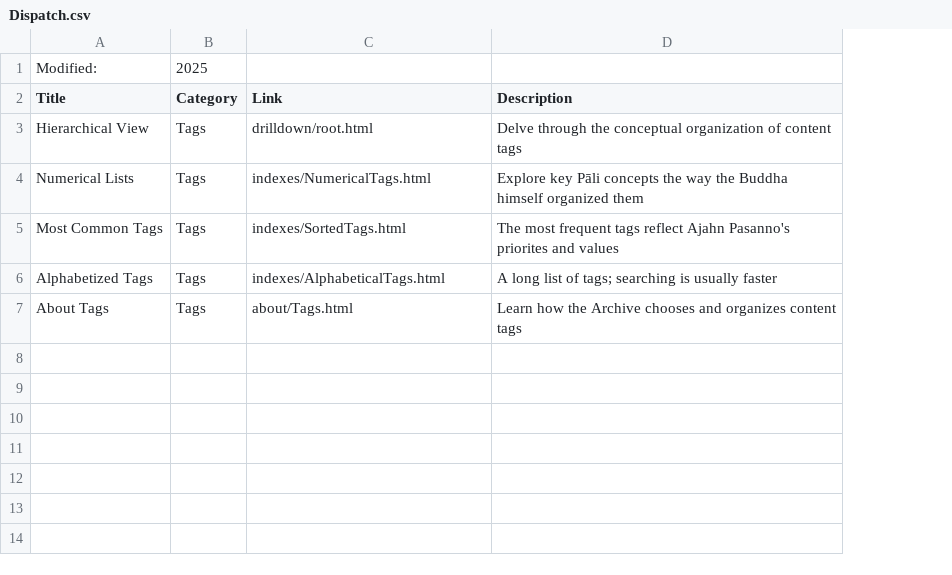
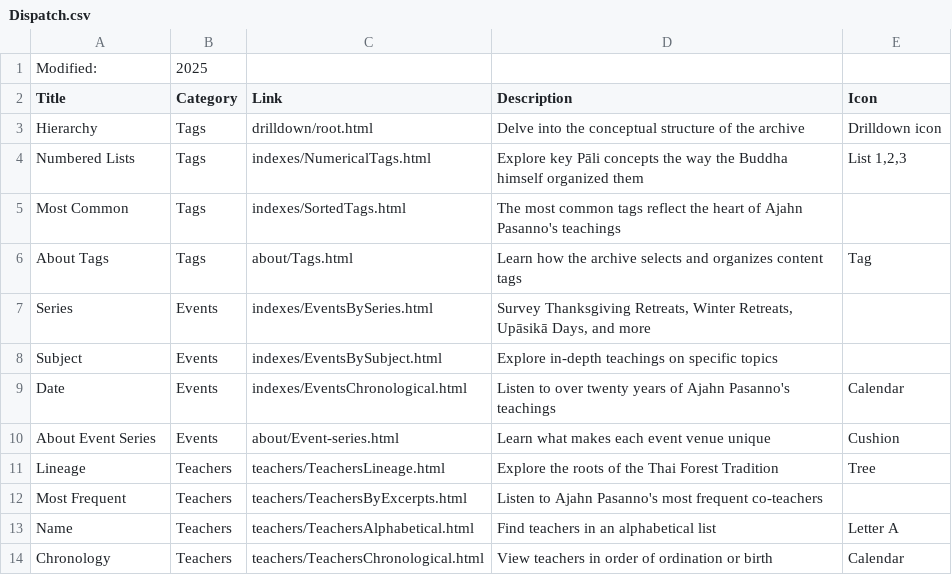
Before and after one commit to Kaccana-Bhikkhu/qs-archive, a CSV file: csv/Dispatch.csv, drawn as a sheet; removed rows and columns are numbered as before the commit, all else as after; the diff names each change by its address in the sheet, - before the commit and + after, or states it on an @@ line.

Commit message:
Dispatch pages finished

```diff
--- a/csv/Dispatch.csv
+++ b/csv/Dispatch.csv
+column E (Icon), rows 3-6: Drilldown icon | List 1,2,3 |  | Tag
-A3 (Title): Hierarchical View
+A3 (Title): Hierarchy
-D3 (Description): Delve through the conceptual organization of content tags
+D3 (Description): Delve into the conceptual structure of the archive
-A4 (Title): Numerical Lists
+A4 (Title): Numbered Lists
-A5 (Title): Most Common Tags
+A5 (Title): Most Common
-D5 (Description): The most frequent tags reflect Ajahn Pasanno's priorites and values
+D5 (Description): The most common tags reflect the heart of Ajahn Pasanno's teachings
-row 6: Alphabetized Tags | Tags | indexes/AlphabeticalTags.html | A long list of tags; searching is usually faster
-D6 (Description): …how the Archive chooses and organizes…
+D6 (Description): …how the archive selects and organizes…
+row 7: Series | Events | indexes/EventsBySeries.html | Survey Thanksgiving Retreats, Winter Retreats, Upāsikā Days, and more
+row 8: Subject | Events | indexes/EventsBySubject.html | Explore in-depth teachings on specific topics
+row 9: Date | Events | indexes/EventsChronological.html | Listen to over twenty years of Ajahn Pasanno's teachings | Calendar
+row 10: About Event Series | Events | about/Event-series.html | Learn what makes each event venue unique | Cushion
+row 11: Lineage | Teachers | teachers/TeachersLineage.html | Explore the roots of the Thai Forest Tradition | Tree
+row 12: Most Frequent | Teachers | teachers/TeachersByExcerpts.html | Listen to Ajahn Pasanno's most frequent co-teachers
+row 13: Name | Teachers | teachers/TeachersAlphabetical.html | Find teachers in an alphabetical list | Letter A
+row 14: Chronology | Teachers | teachers/TeachersChronological.html | View teachers in order of ordination or birth | Calendar
```
Also changed, not shown: csv/Lineage.csv, csv/Summary.csv, 16 other files.
